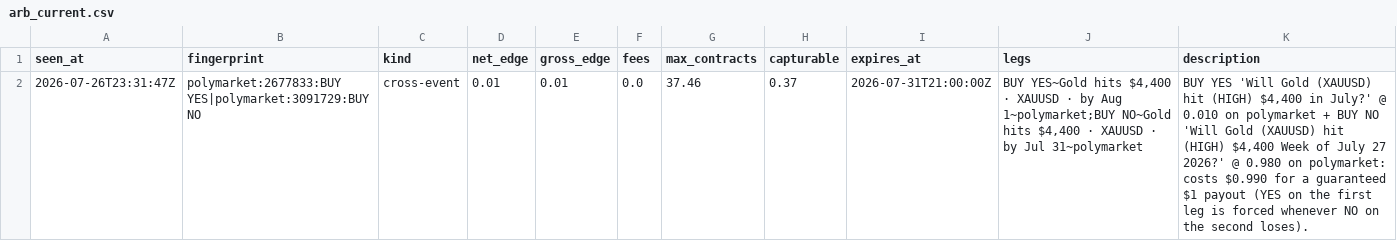
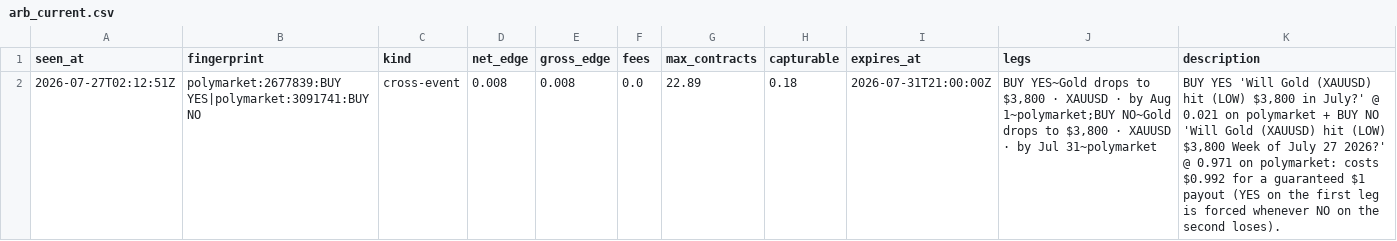
Before and after one commit to IshaanSrivastava1/markets-dashboard, a CSV file: data/arb_current.csv, drawn as a sheet.

```diff
--- a/data/arb_current.csv
+++ b/data/arb_current.csv
@@ -1,2 +1,2 @@
 seen_at,fingerprint,kind,net_edge,gross_edge,fees,max_contracts,capturable,expires_at,legs,description
-2026-07-26T23:31:47Z,polymarket:2677833:BUY YES|polymarket:3091729:BUY NO,cross-event,0.01,0.01,0.0,37.46,0.37,2026-07-31T21:00:00Z,"BUY YES~Gold hits $4,400 · XAUUSD · by Aug 1~polymarket;BUY NO~Gold hits $4,400 · XAUUSD · by Jul 31~polymarket","BUY YES 'Will Gold (XAUUSD) hit (HIGH) $4,400 in July?' @ 0.010 on polymarket + BUY NO 'Will Gold (XAUUSD) hit (HIGH) $4,400 Week of July 27 2026?' @ 0.980 on polymarket: costs $0.990 for a guaranteed $1 payout (YES on the first leg is forced whenever NO on the second loses)."
+2026-07-27T02:12:51Z,polymarket:2677839:BUY YES|polymarket:3091741:BUY NO,cross-event,0.008,0.008,0.0,22.89,0.18,2026-07-31T21:00:00Z,"BUY YES~Gold drops to $3,800 · XAUUSD · by Aug 1~polymarket;BUY NO~Gold drops to $3,800 · XAUUSD · by Jul 31~polymarket","BUY YES 'Will Gold (XAUUSD) hit (LOW) $3,800 in July?' @ 0.021 on polymarket + BUY NO 'Will Gold (XAUUSD) hit (LOW) $3,800 Week of July 27 2026?' @ 0.971 on polymarket: costs $0.992 for a guaranteed $1 payout (YES on the first leg is forced whenever NO on the second loses)."
```
Also changed, not shown: data/arb_log.csv, 1 other file.
